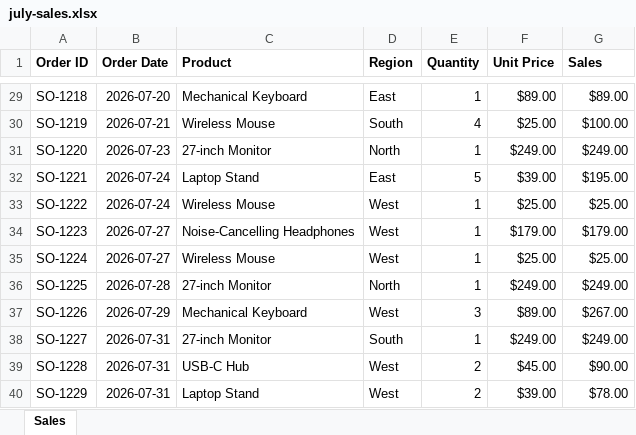
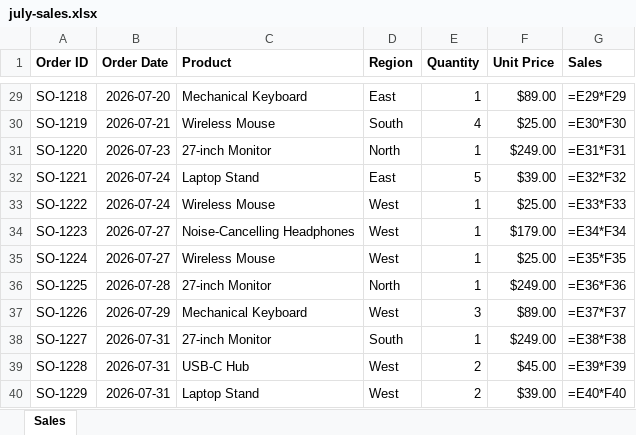
Before and after one commit to Nik-1019/excel-ai-sales-data, an Excel workbook: july-sales.xlsx, sheet Sales, drawn as a sheet; only a part is shown, gaps mark what is left out; values as stored, in another font and other column widths than the file's, no borders; formulas without a stored value are shown as written; the diff covers the shown part only; the diff names each change by its address in the sheet, - before the commit and + after, or states it on an @@ line.

```diff
--- a/july-sales.xlsx (sheet Sales)
+++ b/july-sales.xlsx (sheet Sales)
-G29 (Sales): $89.00
+G29 (Sales): =E29*F29
-G30 (Sales): $100.00
+G30 (Sales): =E30*F30
-G31 (Sales): $249.00
+G31 (Sales): =E31*F31
-G32 (Sales): $195.00
+G32 (Sales): =E32*F32
-G33 (Sales): $25.00
+G33 (Sales): =E33*F33
-G34 (Sales): $179.00
+G34 (Sales): =E34*F34
-G35 (Sales): $25.00
+G35 (Sales): =E35*F35
-G36 (Sales): $249.00
+G36 (Sales): =E36*F36
-G37 (Sales): $267.00
+G37 (Sales): =E37*F37
-G38 (Sales): $249.00
+G38 (Sales): =E38*F38
-G39 (Sales): $90.00
+G39 (Sales): =E39*F39
-G40 (Sales): $78.00
+G40 (Sales): =E40*F40
```
Also changed, not shown: 27 edited cells elsewhere in this sheet, clean-sales.xlsx, messy-sales.xlsx, 3 other files.
